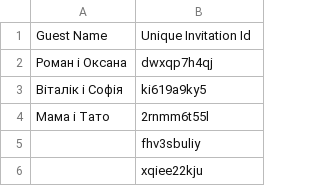
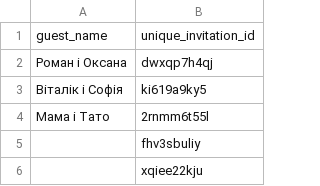
Before and after one commit to JustMeGaaRa/justmegaara.wedding.app, a CSV file: data/guests.csv, drawn as a sheet; only a part is shown; removed rows and columns are numbered as before the commit, all else as after; the diff names each change by its address in the sheet, - before the commit and + after, or states it on an @@ line.

Commit message:
feat: question list loaded from the json file

```diff
--- a/data/guests.csv
+++ b/data/guests.csv
-row 1: Guest Name | Unique Invitation Id
+row 1: guest_name | unique_invitation_id
```
Also changed, not shown: 5 other files.
